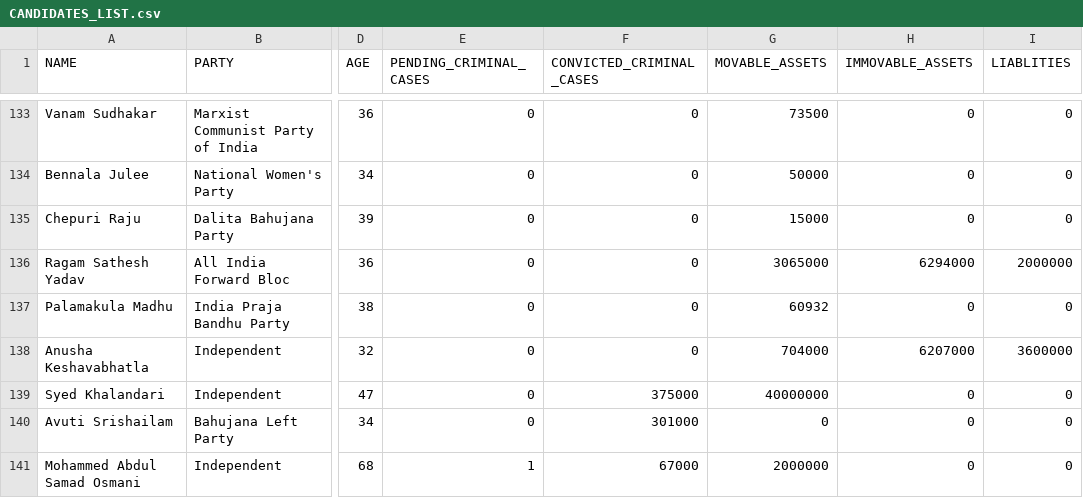
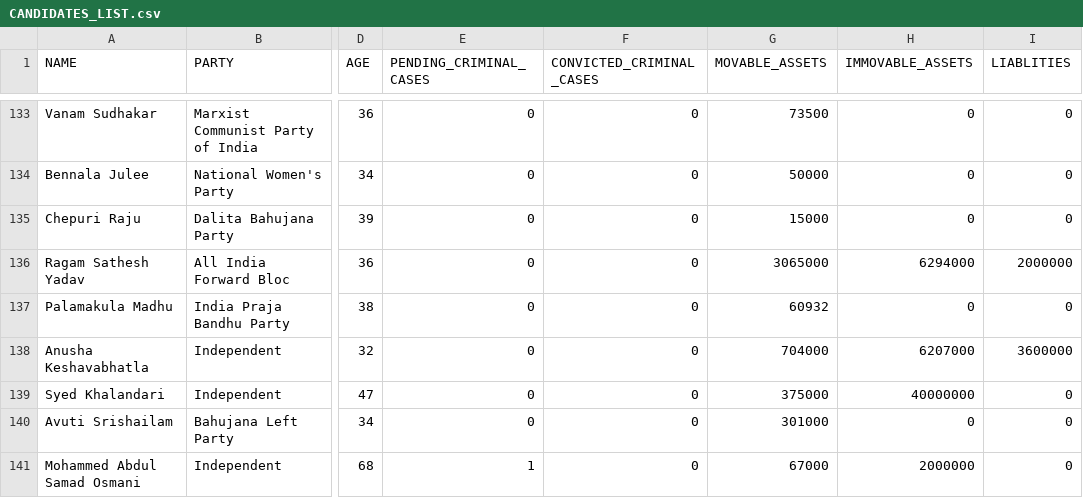
Before and after one commit to rahulakkina/LoksabhaElectionCaseStudy-2019, a CSV file: datasets/CANDIDATES_LIST.csv, drawn as a sheet; only a part is shown, gaps mark what is left out; the diff names each change by its address in the sheet, - before the commit and + after, or states it on an @@ line.

```diff
--- a/datasets/CANDIDATES_LIST.csv
+++ b/datasets/CANDIDATES_LIST.csv
-F139 (CONVICTED_CRIMINAL_CASES): 375000
+F139 (CONVICTED_CRIMINAL_CASES): 0
-G139 (MOVABLE_ASSETS): 40000000
+G139 (MOVABLE_ASSETS): 375000
-H139 (IMMOVABLE_ASSETS): 0
+H139 (IMMOVABLE_ASSETS): 40000000
-F140 (CONVICTED_CRIMINAL_CASES): 301000
+F140 (CONVICTED_CRIMINAL_CASES): 0
-G140 (MOVABLE_ASSETS): 0
+G140 (MOVABLE_ASSETS): 301000
-F141 (CONVICTED_CRIMINAL_CASES): 67000
+F141 (CONVICTED_CRIMINAL_CASES): 0
-G141 (MOVABLE_ASSETS): 2000000
+G141 (MOVABLE_ASSETS): 67000
-H141 (IMMOVABLE_ASSETS): 0
+H141 (IMMOVABLE_ASSETS): 2000000
```
Also changed, not shown: datasets/CONTESTANT_LIST.csv.
